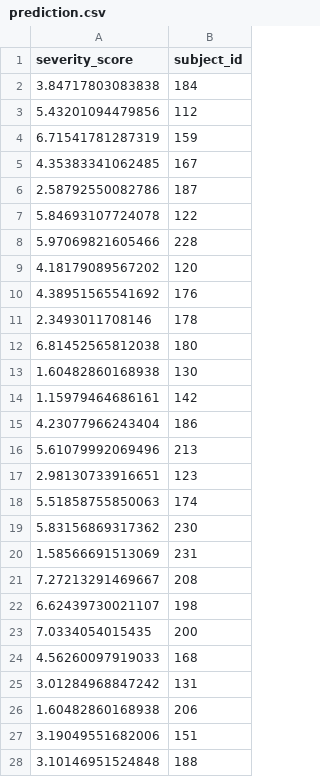
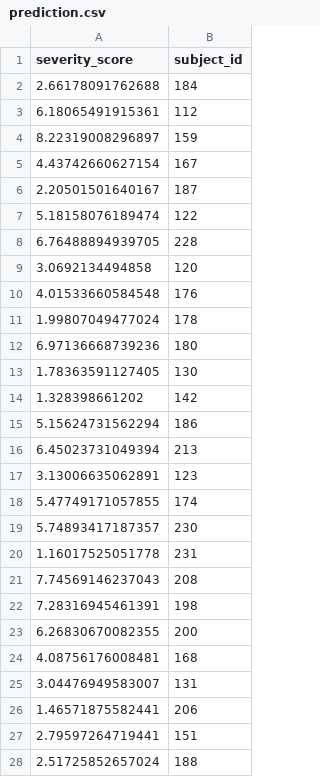
Before and after one commit to Yangxin666/Hackathon-Summer-2020, a CSV file: prediction/prediction.csv, drawn as a sheet; only a part is shown; the diff covers the shown part only.

Commit message:
Add files via upload

```diff
--- a/prediction/prediction.csv
+++ b/prediction/prediction.csv
@@ -1,28 +1,28 @@
 "severity_score","subject_id"
-3.84717803083838,184
-5.43201094479856,112
-6.71541781287319,159
-4.35383341062485,167
-2.58792550082786,187
-5.84693107724078,122
-5.97069821605466,228
-4.18179089567202,120
-4.38951565541692,176
-2.3493011708146,178
-6.81452565812038,180
-1.60482860168938,130
-1.15979464686161,142
-4.23077966243404,186
-5.61079992069496,213
-2.98130733916651,123
-5.51858755850063,174
-5.83156869317362,230
-1.58566691513069,231
-7.27213291469667,208
-6.62439730021107,198
-7.0334054015435,200
-4.56260097919033,168
-3.01284968847242,131
-1.60482860168938,206
-3.19049551682006,151
-3.10146951524848,188
+2.66178091762688,184
+6.18065491915361,112
+8.22319008296897,159
+4.43742660627154,167
+2.20501501640167,187
+5.18158076189474,122
+6.76488894939705,228
+3.0692134494858,120
+4.01533660584548,176
+1.99807049477024,178
+6.97136668739236,180
+1.78363591127405,130
+1.328398661202,142
+5.15624731562294,186
+6.45023731049394,213
+3.13006635062891,123
+5.47749171057855,174
+5.74893417187357,230
+1.16017525051778,231
+7.74569146237043,208
+7.28316945461391,198
+6.26830670082355,200
+4.08756176008481,168
+3.04476949583007,131
+1.46571875582441,206
+2.79597264719441,151
+2.51725852657024,188
```
Also changed, not shown: 32 edited cells elsewhere in this file.
